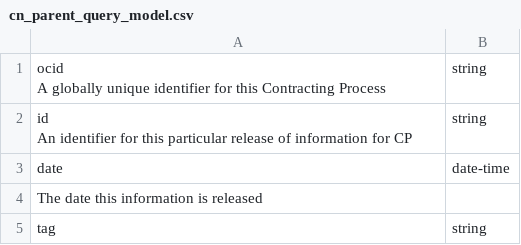
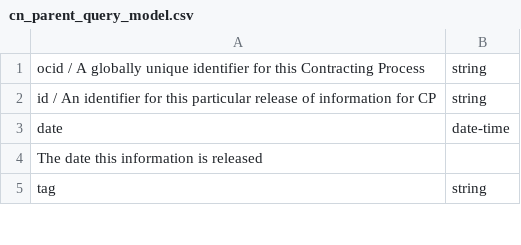
Before and after one commit to UNCITRAL-OpenDigitalProcurement/docs, a CSV file: tables/cn_parent_query_model.csv, drawn as a sheet; only a part is shown.

Commit message:
edit table to 04-3

```diff
--- a/tables/cn_parent_query_model.csv
+++ b/tables/cn_parent_query_model.csv
@@ -1,5 +1,3 @@
-"ocid
-A globally unique identifier for this Contracting Process",string
-"id
-An identifier for this particular release of information for CP",string
+ocid / A globally unique identifier for this Contracting Process,string
+id / An identifier for this particular release of information for CP,string
 date,date-time
```
